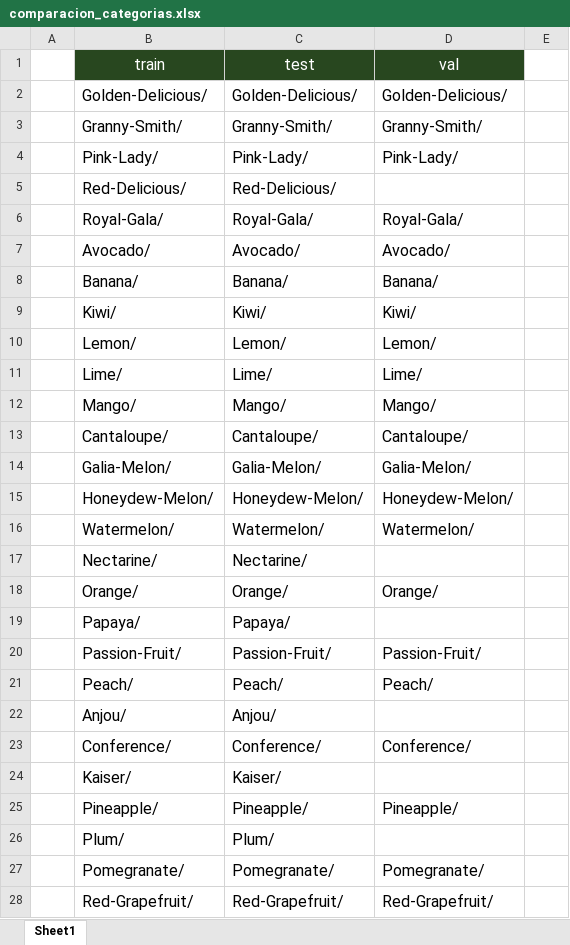
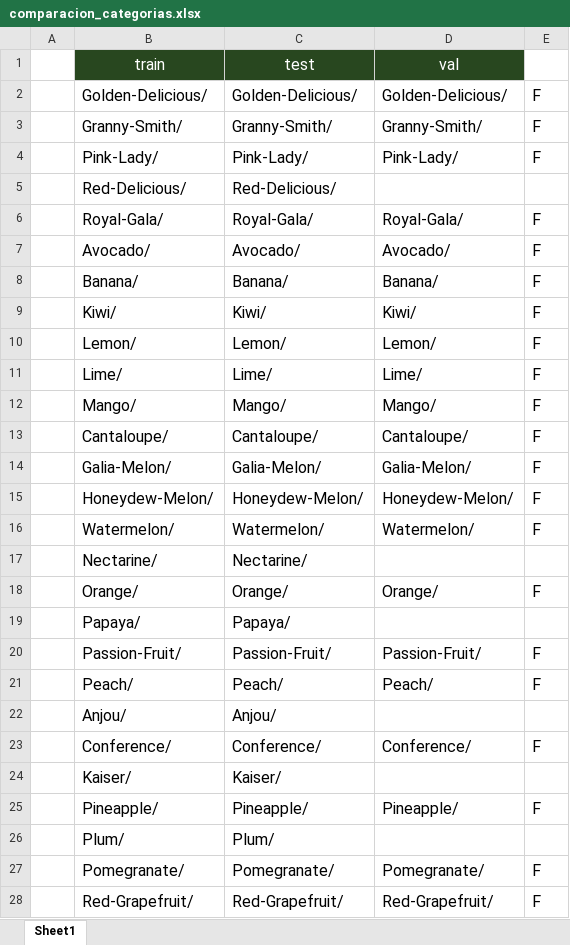
Before and after one commit to Lperdoca/Ciencia-de-datos.-Taller-2, an Excel workbook: comparacion_categorias.xlsx, sheet Sheet1, drawn as a sheet; only a part is shown; values as stored, in another font and other column widths than the file's, no borders; the diff covers the shown part only; the diff names each change by its address in the sheet, - before the commit and + after, or states it on an @@ line.

```diff
--- a/comparacion_categorias.xlsx (sheet Sheet1)
+++ b/comparacion_categorias.xlsx (sheet Sheet1)
-E2:E4: (empty)
+E2:E4: F
-E6:E16: (empty)
+E6:E16: F
-E18: (empty)
+E18: F
-E20:E21: (empty)
+E20:E21: F
-E23: (empty)
+E23: F
-E25: (empty)
+E25: F
-E27:E28: (empty)
+E27:E28: F
```
Also changed, not shown: 39 edited cells elsewhere in this sheet, 3 other files.
